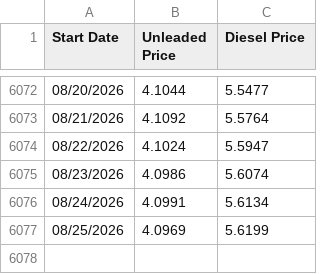
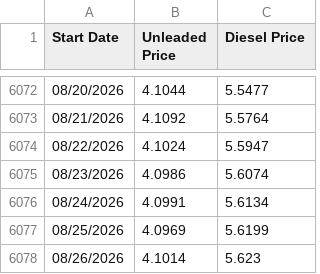
Before and after one commit to susiewebb/gas-prices, a CSV file: aaa-nat-gas-prices.csv, drawn as a sheet; only a part is shown, gaps mark what is left out; the diff names each change by its address in the sheet, - before the commit and + after, or states it on an @@ line.

```diff
--- a/aaa-nat-gas-prices.csv
+++ b/aaa-nat-gas-prices.csv
+row 6078: 08/26/2026 | 4.1014 | 5.623
```
Also changed, not shown: CA-EV-prices.csv, gas_data_log.csv.
